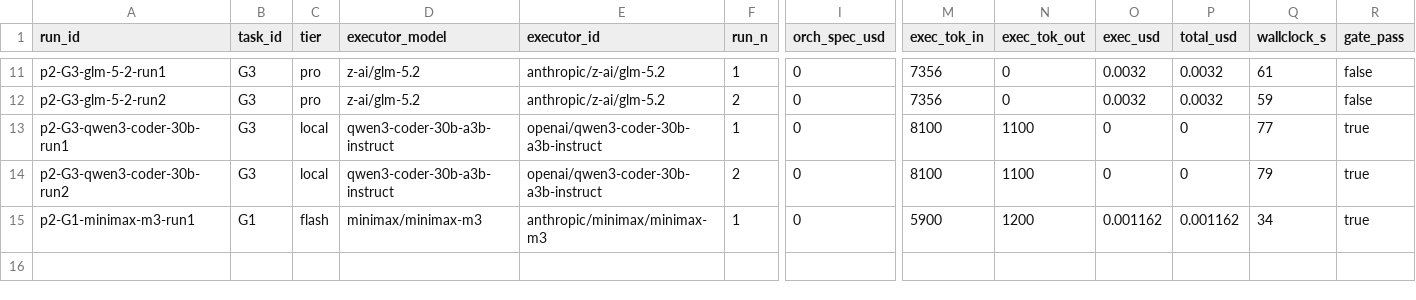
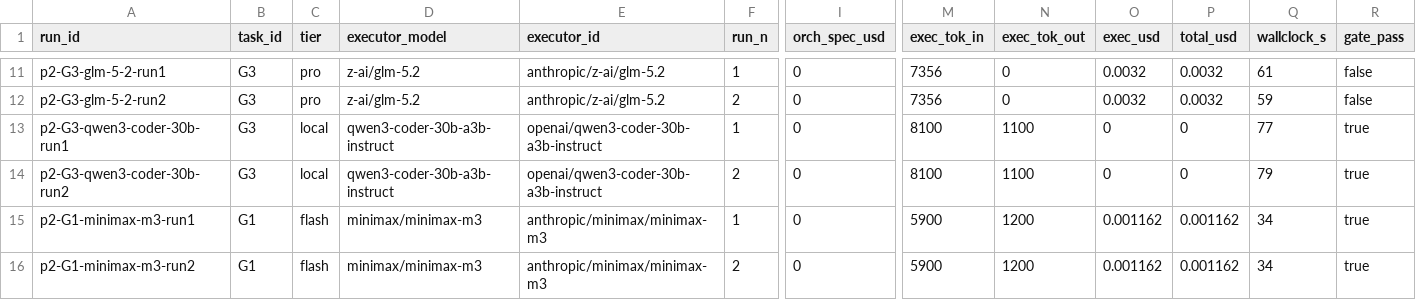
Before and after one commit to asmartin-ai/pkms, a CSV file: bakeoff/part2/results.csv, drawn as a sheet; only a part is shown, gaps mark what is left out; rows hold the shown columns only; the diff names each change by its address in the sheet, - before the commit and + after, or states it on an @@ line.

Commit message:
bakeoff part2: log G1 minimax-m3 run2 (pass)

```diff
--- a/bakeoff/part2/results.csv
+++ b/bakeoff/part2/results.csv
+row 16: p2-G1-minimax-m3-run2 | G1 | flash | minimax/minimax-m3 | anthropic/minimax/minimax-m3 | 2 | 0 | 5900 | 1200 | 0.001162 | 0.001162 | 34 | true
```
